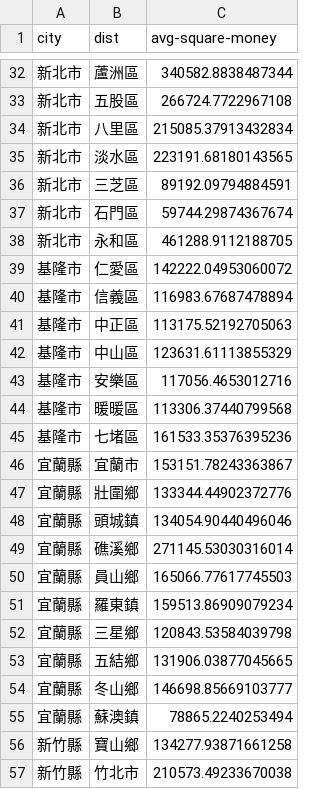
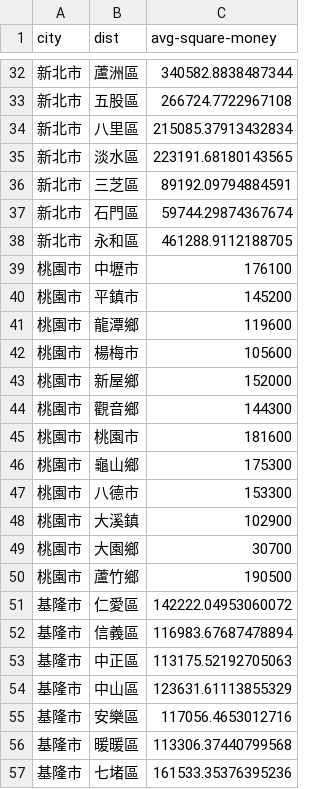
Before and after one commit to HappyBall/udnrentorbuy, a CSV file: data/city_dist_avgmoney_real.csv, drawn as a sheet; only a part is shown, gaps mark what is left out; the shorter side is filled out with more unchanged rows; the diff names each change by its address in the sheet, - before the commit and + after, or states it on an @@ line.

```diff
--- a/data/city_dist_avgmoney_real.csv
+++ b/data/city_dist_avgmoney_real.csv
+row 39: 桃園市 | 中壢市 | 176100
+row 40: 桃園市 | 平鎮市 | 145200
+row 41: 桃園市 | 龍潭鄉 | 119600
+row 42: 桃園市 | 楊梅市 | 105600
+row 43: 桃園市 | 新屋鄉 | 152000
+row 44: 桃園市 | 觀音鄉 | 144300
+row 45: 桃園市 | 桃園市 | 181600
+row 46: 桃園市 | 龜山鄉 | 175300
+row 47: 桃園市 | 八德市 | 153300
+row 48: 桃園市 | 大溪鎮 | 102900
+row 49: 桃園市 | 大園鄉 | 30700
+row 50: 桃園市 | 蘆竹鄉 | 190500
```
Also changed, not shown: 7 other files.
